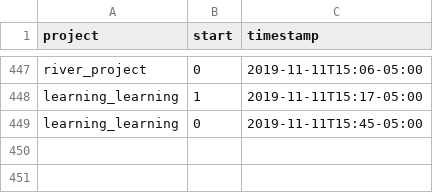
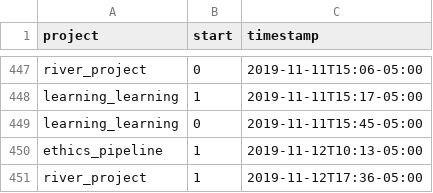
Before and after one commit to julianbarg/workhours, a CSV file: timestamps.csv, drawn as a sheet; only a part is shown, gaps mark what is left out.

Commit message:
auto-commit

```diff
--- a/timestamps.csv
+++ b/timestamps.csv
@@ -449 +449,3 @@ learning_learning,1,2019-11-11T15:17-05:00
 learning_learning,0,2019-11-11T15:45-05:00
+ethics_pipeline,1,2019-11-12T10:13-05:00
+river_project,1,2019-11-12T17:36-05:00
```
